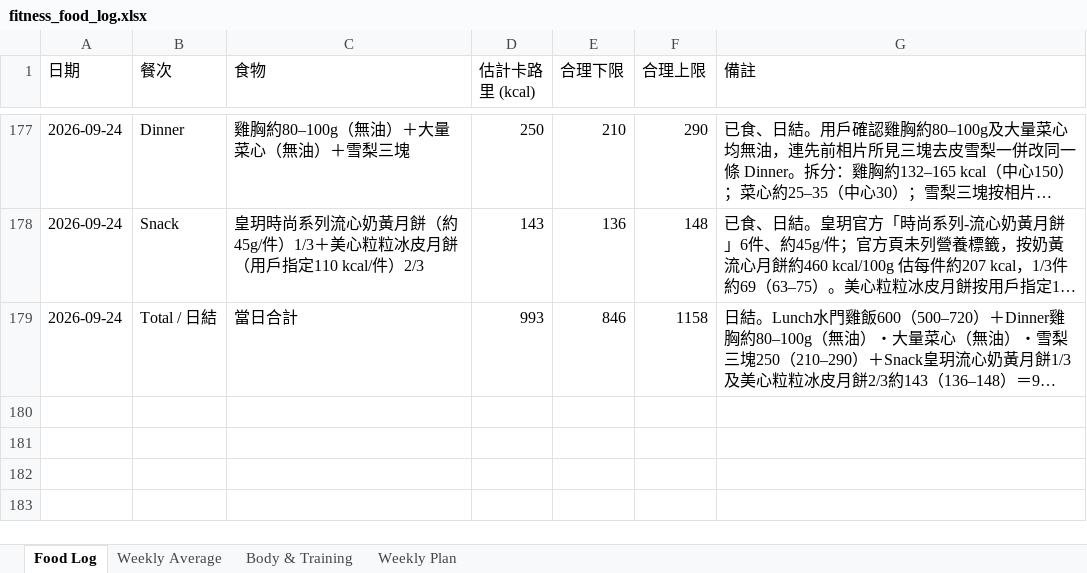
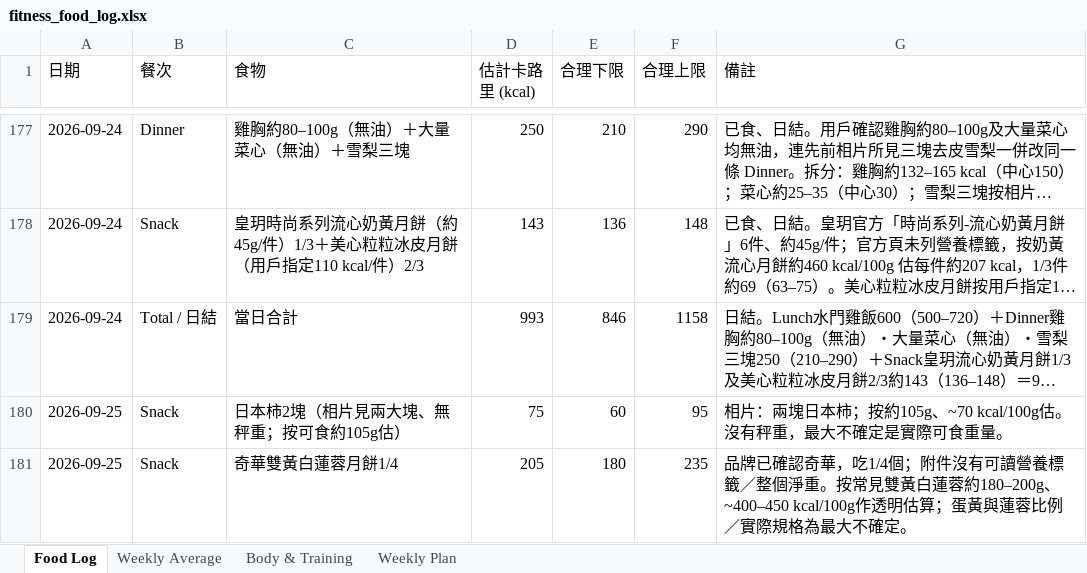
Before and after one commit to buzz-knittinpix/melodycheng622-cmyk.github.io, an Excel workbook: data/fitness_food_log.xlsx, sheet Food Log, drawn as a sheet; only a part is shown, gaps mark what is left out; long unchanged cells end in …; values as stored, in another font and other column widths than the file's, no borders; the diff names each change by its address in the sheet, - before the commit and + after, or states it on an @@ line.

```diff
--- a/data/fitness_food_log.xlsx (sheet Food Log)
+++ b/data/fitness_food_log.xlsx (sheet Food Log)
+row 180: 2026-09-25 | Snack | 日本柿2塊（相片見兩大塊、無秤重；按可食約105g估） | 75 | 60 | 95 | 相片：兩塊日本柿；按約105g、~70 kcal/100g估。沒有秤重，最大不確定是實際可食重量。
+row 181: 2026-09-25 | Snack | 奇華雙黃白蓮蓉月餅1/4 | 205 | 180 | 235 | 品牌已確認奇華，吃1/4個；附件沒有可讀營養標籤／整個淨重。按常見雙黃白蓮蓉約180–200g、~400–450 kcal/100g作透明估算；蛋黃與蓮蓉比例／實際規格為最大不確定。
```
Also changed, not shown: sheet Weekly Average, 1 other file.
